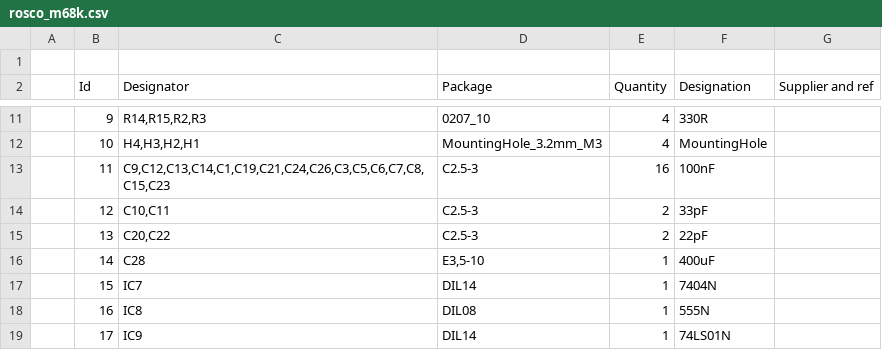
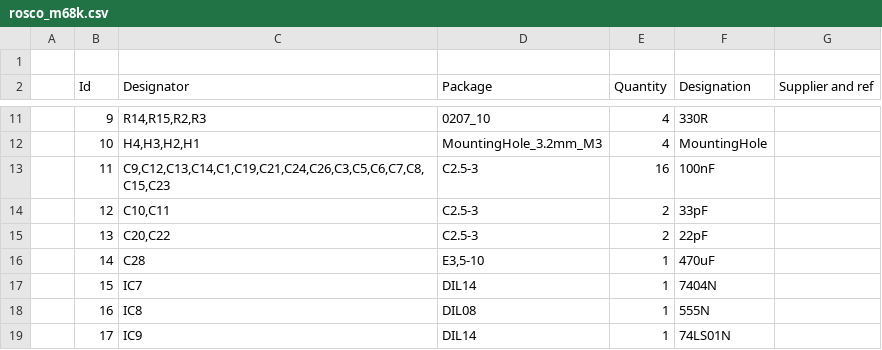
Before and after one commit to rosco-m68k/rosco_m68k, a CSV file: design/r1/kicad/rosco_m68k.csv, drawn as a sheet; only a part is shown, gaps mark what is left out.

Commit message:
Update rosco_m68k.csv

```diff
--- a/design/r1/kicad/rosco_m68k.csv
+++ b/design/r1/kicad/rosco_m68k.csv
@@ -15,3 +15,3 @@
 ,13,"C20,C22",C2.5-3,2,22pF,,,
-,14,C28,"E3,5-10",1,400uF,,,
+,14,C28,"E3,5-10",1,470uF,,,
 ,15,IC7,DIL14,1,7404N,,,
```
